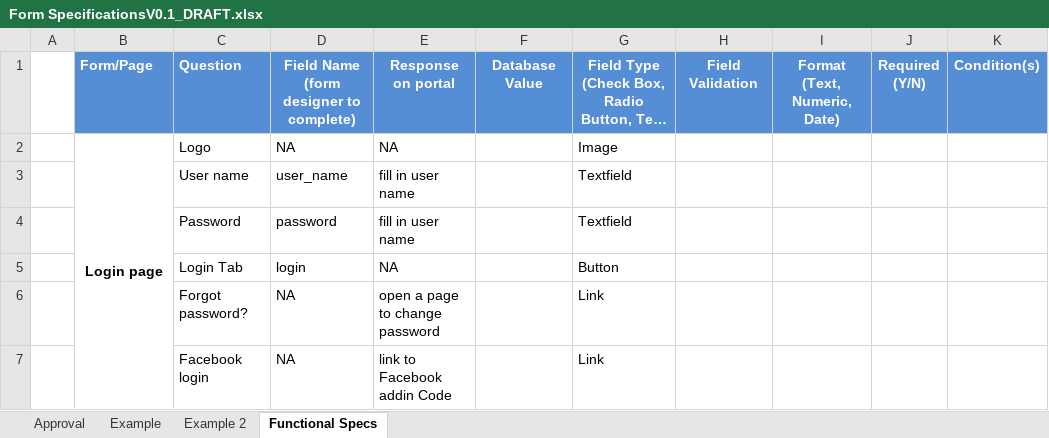
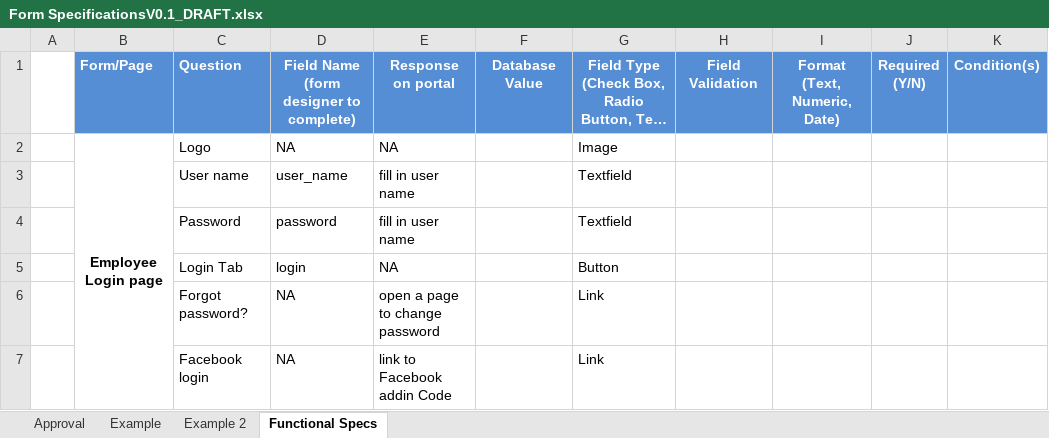
Before and after one commit to FabstechTZ/general, an Excel workbook: Form SpecificationsV0.1_DRAFT.xlsx, sheet Functional Specs, drawn as a sheet; only a part is shown; long unchanged cells end in …; values as stored, in another font and other column widths than the file's, no borders; the diff covers the shown part only; the diff names each change by its address in the sheet, - before the commit and + after, or states it on an @@ line.

```diff
--- a/Form SpecificationsV0.1_DRAFT.xlsx (sheet Functional Specs)
+++ b/Form SpecificationsV0.1_DRAFT.xlsx (sheet Functional Specs)
-B2: Login page
+B2: Employee Login page
```
Also changed, not shown: other rows of this sheet.
